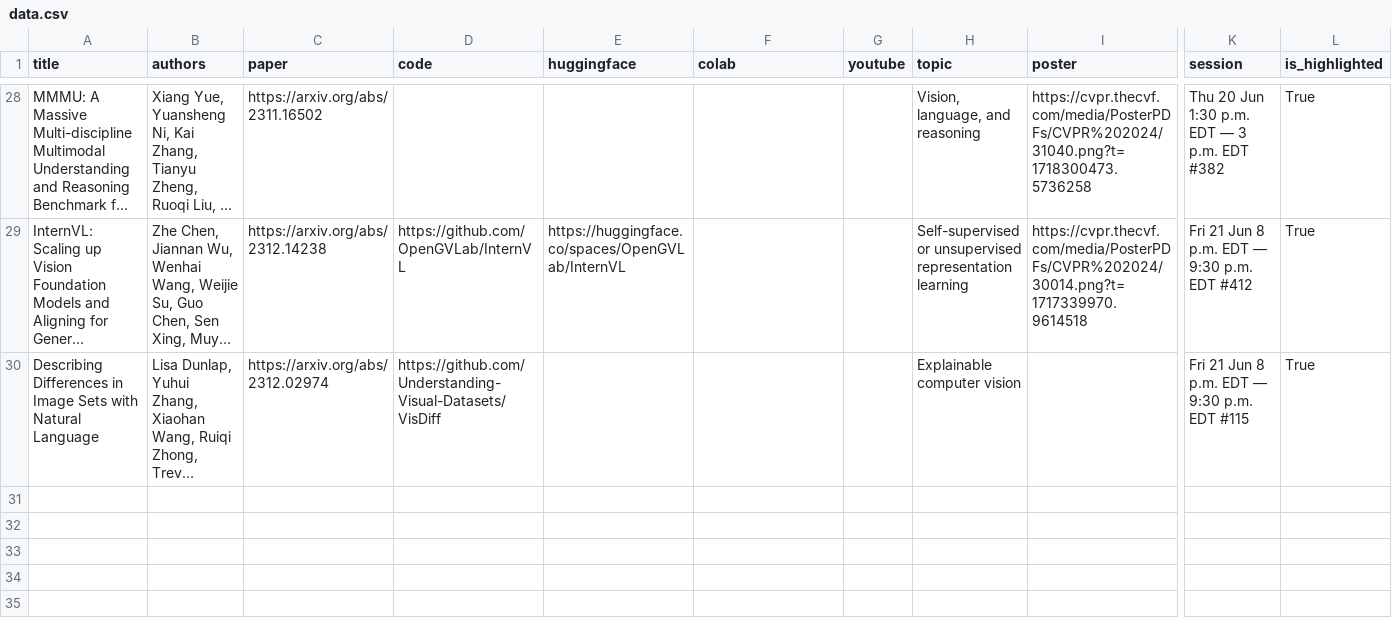
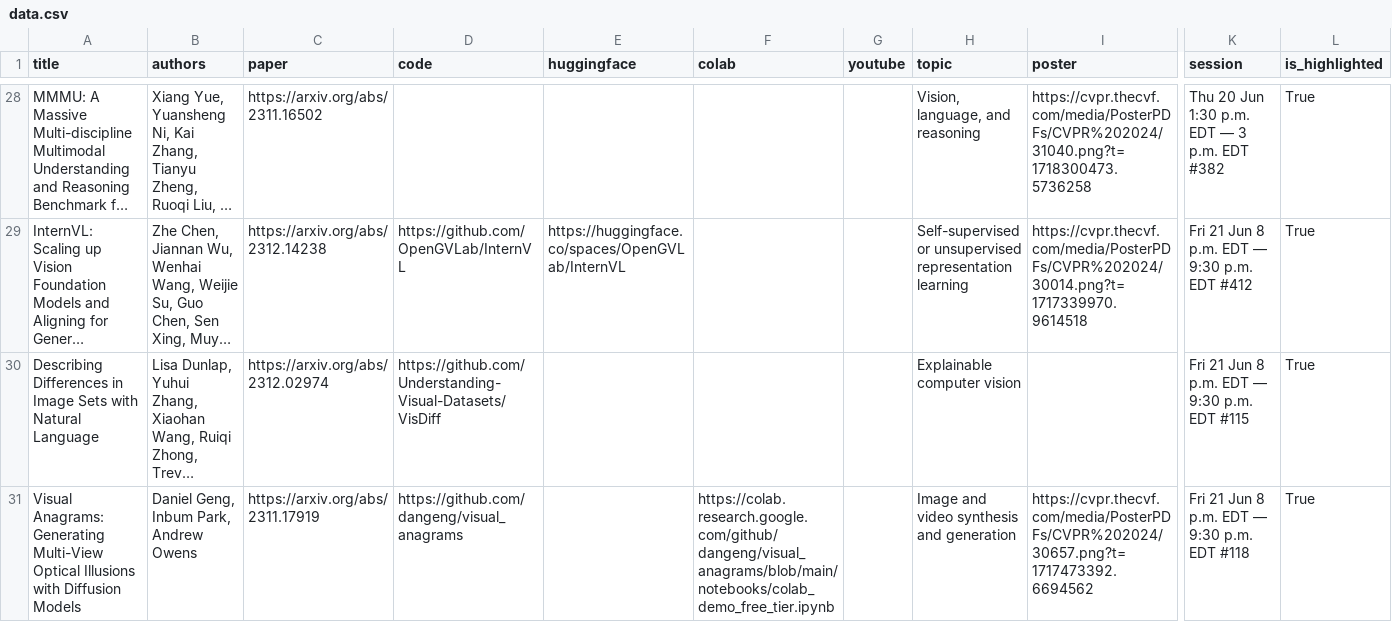
Before and after one commit to SkalskiP/top-cvpr-2024-papers, a CSV file: automation/data.csv, drawn as a sheet; only a part is shown, gaps mark what is left out; long unchanged cells end in …; rows hold the shown columns only; the diff names each change by its address in the sheet, - before the commit and + after, or states it on an @@ line.

Commit message:
added "Visual Anagrams: Generating Multi-View Optical Illusions with Diffusion Models" paper

```diff
--- a/automation/data.csv
+++ b/automation/data.csv
+row 31: Visual Anagrams: Generating Multi-View Optical Illusions with Diffusion Models | Daniel Geng, Inbum Park, Andrew Owens | https://arxiv.org/abs/2311.17919 | https://github.com/dangeng/visual_anagrams |  | https://colab.research.google.com/github/dangeng/visual_anagrams/blob/main/notebooks/colab_demo_free_tier.ipynb |  | Image and video synthesis and generation | https://cvpr.thecvf.com/media/PosterPDFs/CVPR%202024/30657.png?t=1717473392.6694562 | Fri 21 Jun 8 p.m. EDT — 9:30 p.m. EDT #118 | True
```
Also changed, not shown: 1 other file.
